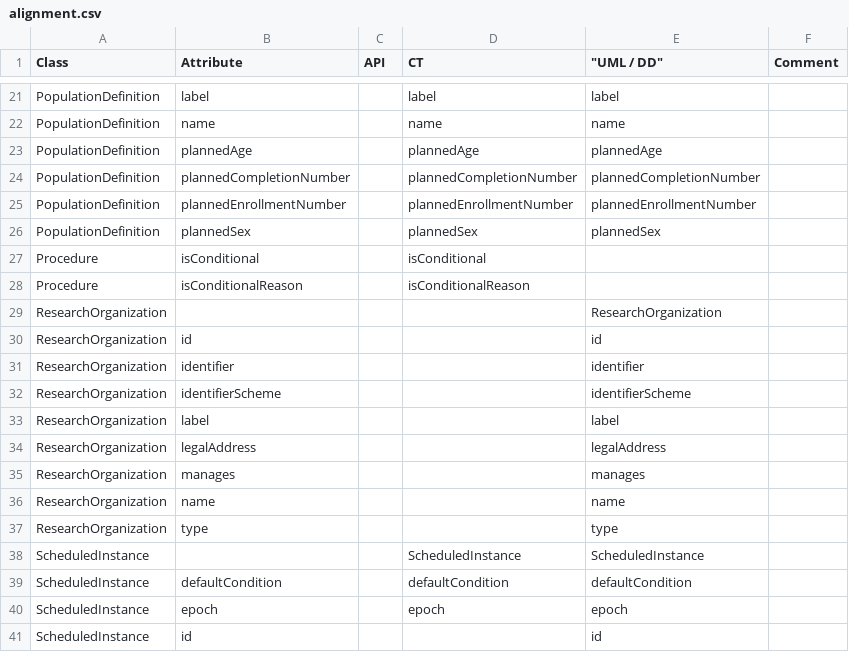
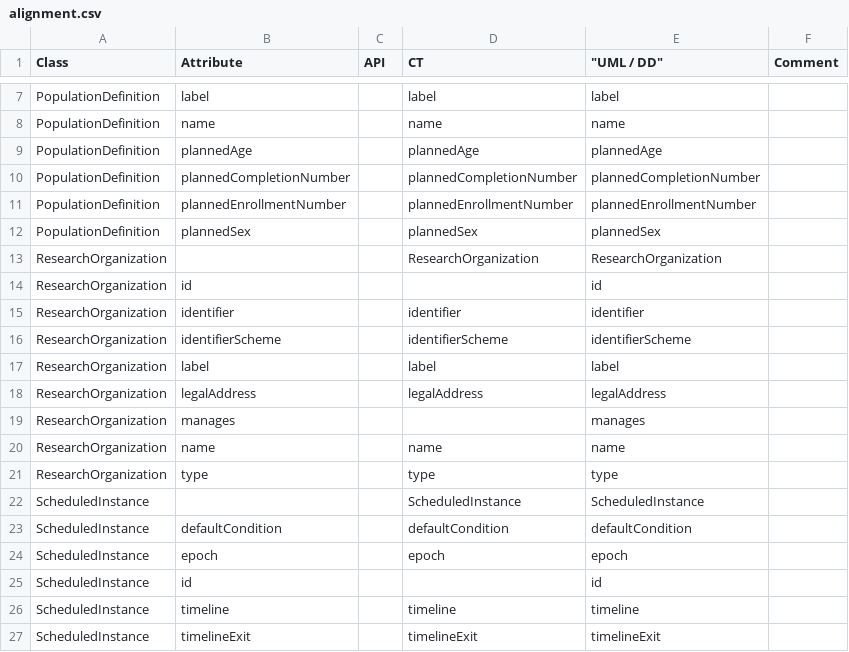
Before and after one commit to cdisc-org/DDF-RA, a CSV file: Deliverables/UML/alignment.csv, drawn as a sheet; only a part is shown, gaps mark what is left out; the shorter side is filled out with more unchanged rows; the diff covers the shown part only.

```diff
--- a/Deliverables/UML/alignment.csv
+++ b/Deliverables/UML/alignment.csv
@@ -26,13 +12,11 @@ PopulationDefinition,plannedEnrollmentNumber,,plannedEnrollmentNumber,plannedEnr
 PopulationDefinition,plannedSex,,plannedSex,plannedSex,
-Procedure,isConditional,,isConditional,,
-Procedure,isConditionalReason,,isConditionalReason,,
-ResearchOrganization,,,,ResearchOrganization,
+ResearchOrganization,,,ResearchOrganization,ResearchOrganization,
 ResearchOrganization,id,,,id,
-ResearchOrganization,identifier,,,identifier,
-ResearchOrganization,identifierScheme,,,identifierScheme,
-ResearchOrganization,label,,,label,
-ResearchOrganization,legalAddress,,,legalAddress,
+ResearchOrganization,identifier,,identifier,identifier,
+ResearchOrganization,identifierScheme,,identifierScheme,identifierScheme,
+ResearchOrganization,label,,label,label,
+ResearchOrganization,legalAddress,,legalAddress,legalAddress,
 ResearchOrganization,manages,,,manages,
-ResearchOrganization,name,,,name,
-ResearchOrganization,type,,,type,
+ResearchOrganization,name,,name,name,
+ResearchOrganization,type,,type,type,
 ScheduledInstance,,,ScheduledInstance,ScheduledInstance,
```
Also changed, not shown: 2 added rows, 26 removed rows and 1 edited cell elsewhere in this file, 2 other files.
